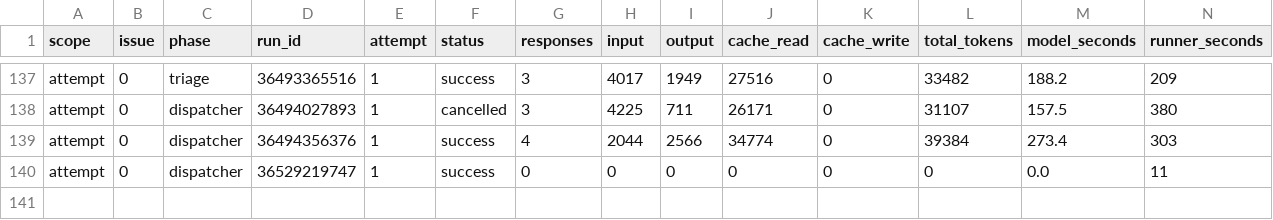
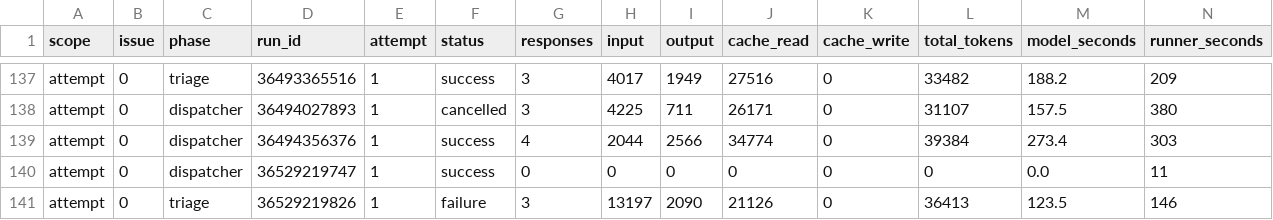
Before and after one commit to YuriiSokolenko/social-mcp, a CSV file: reports/pi-usage.csv, drawn as a sheet; only a part is shown, gaps mark what is left out; rows hold the shown columns only; the diff names each change by its address in the sheet, - before the commit and + after, or states it on an @@ line.

```diff
--- a/reports/pi-usage.csv
+++ b/reports/pi-usage.csv
+row 141: attempt | 0 | triage | 36529219826 | 1 | failure | 3 | 13197 | 2090 | 21126 | 0 | 36413 | 123.5 | 146
```
